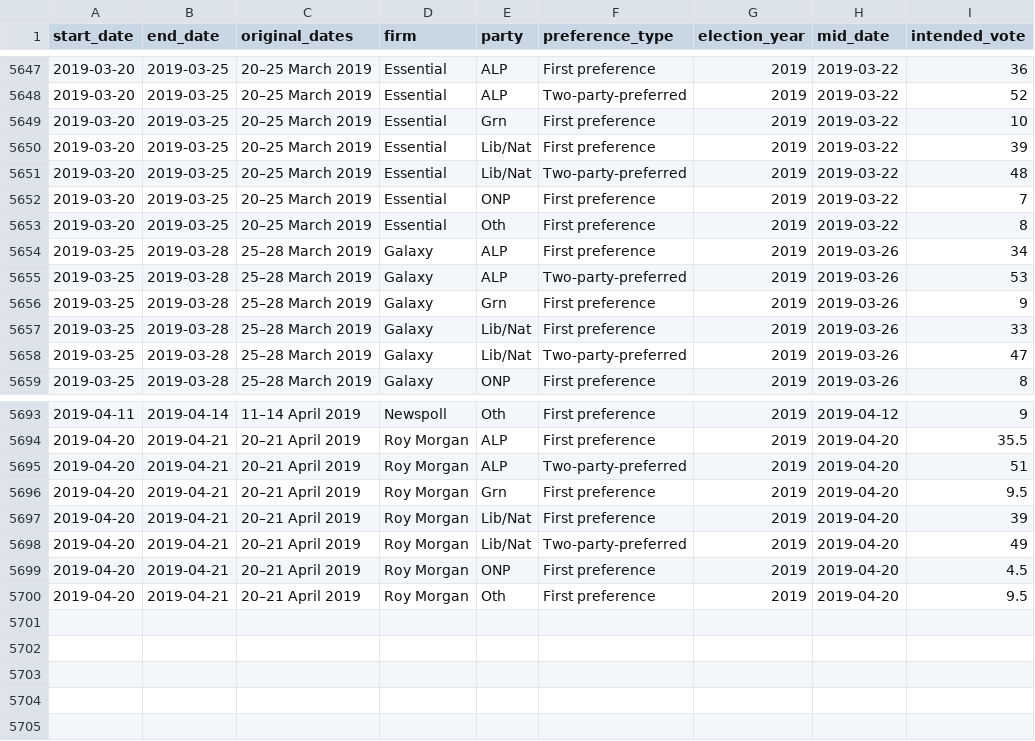
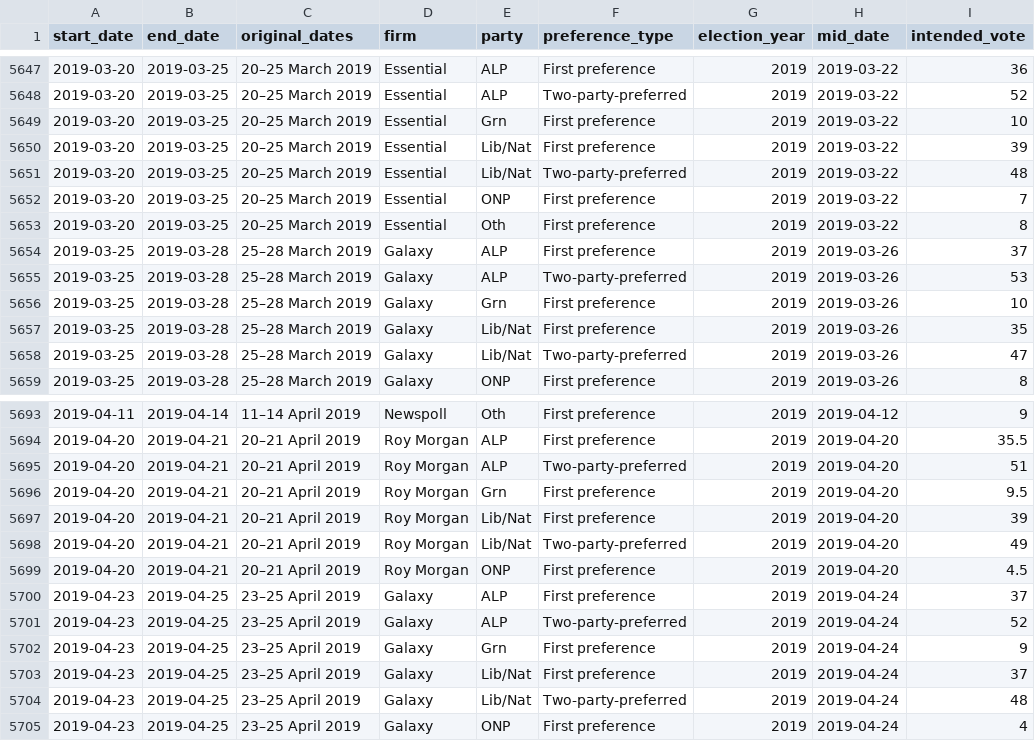
Before and after one commit to ellisp/ozfedelect, a CSV file: comparison-data/ozpolls.csv, drawn as a sheet; only a part is shown, gaps mark what is left out.

```diff
--- a/comparison-data/ozpolls.csv
+++ b/comparison-data/ozpolls.csv
@@ -5653,6 +5653,6 @@ start_date,end_date,original_dates,firm,party,preference_type,election_year,mid_
 2019-03-20,2019-03-25,20–25 March 2019,Essential,Oth,First preference,2019,2019-03-22,8
-2019-03-25,2019-03-28,25–28 March 2019,Galaxy,ALP,First preference,2019,2019-03-26,34
+2019-03-25,2019-03-28,25–28 March 2019,Galaxy,ALP,First preference,2019,2019-03-26,37
 2019-03-25,2019-03-28,25–28 March 2019,Galaxy,ALP,Two-party-preferred,2019,2019-03-26,53
-2019-03-25,2019-03-28,25–28 March 2019,Galaxy,Grn,First preference,2019,2019-03-26,9
-2019-03-25,2019-03-28,25–28 March 2019,Galaxy,Lib/Nat,First preference,2019,2019-03-26,33
+2019-03-25,2019-03-28,25–28 March 2019,Galaxy,Grn,First preference,2019,2019-03-26,10
+2019-03-25,2019-03-28,25–28 March 2019,Galaxy,Lib/Nat,First preference,2019,2019-03-26,35
 2019-03-25,2019-03-28,25–28 March 2019,Galaxy,Lib/Nat,Two-party-preferred,2019,2019-03-26,47
@@ -5699,2 +5699,7 @@ start_date,end_date,original_dates,firm,party,preference_type,election_year,mid_
 2019-04-20,2019-04-21,20–21 April 2019,Roy Morgan,ONP,First preference,2019,2019-04-20,4.5
-2019-04-20,2019-04-21,20–21 April 2019,Roy Morgan,Oth,First preference,2019,2019-04-20,9.5
+2019-04-23,2019-04-25,23–25 April 2019,Galaxy,ALP,First preference,2019,2019-04-24,37
+2019-04-23,2019-04-25,23–25 April 2019,Galaxy,ALP,Two-party-preferred,2019,2019-04-24,52
+2019-04-23,2019-04-25,23–25 April 2019,Galaxy,Grn,First preference,2019,2019-04-24,9
+2019-04-23,2019-04-25,23–25 April 2019,Galaxy,Lib/Nat,First preference,2019,2019-04-24,37
+2019-04-23,2019-04-25,23–25 April 2019,Galaxy,Lib/Nat,Two-party-preferred,2019,2019-04-24,48
+2019-04-23,2019-04-25,23–25 April 2019,Galaxy,ONP,First preference,2019,2019-04-24,4
```
Also changed, not shown: 1 other file.
